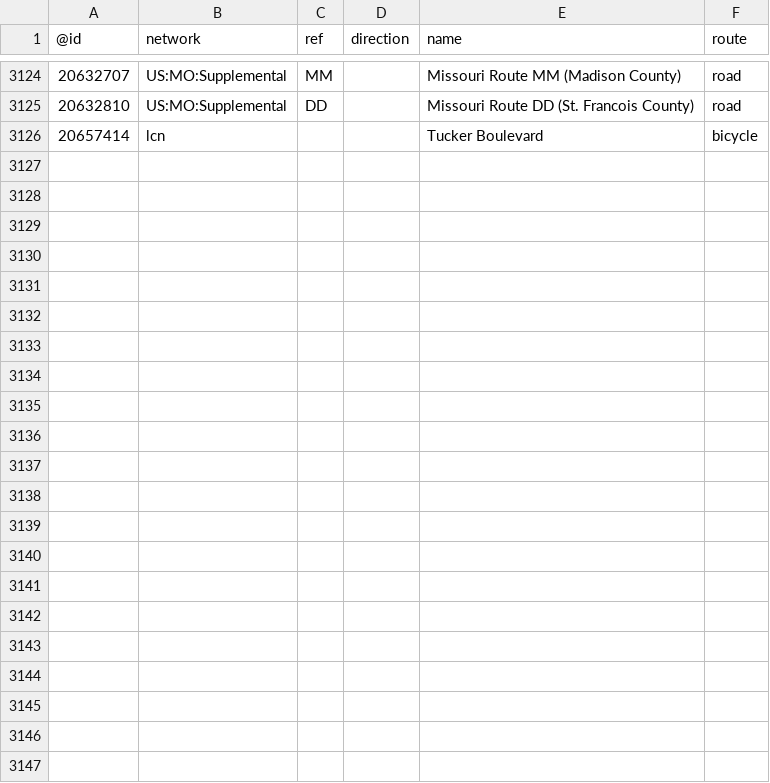
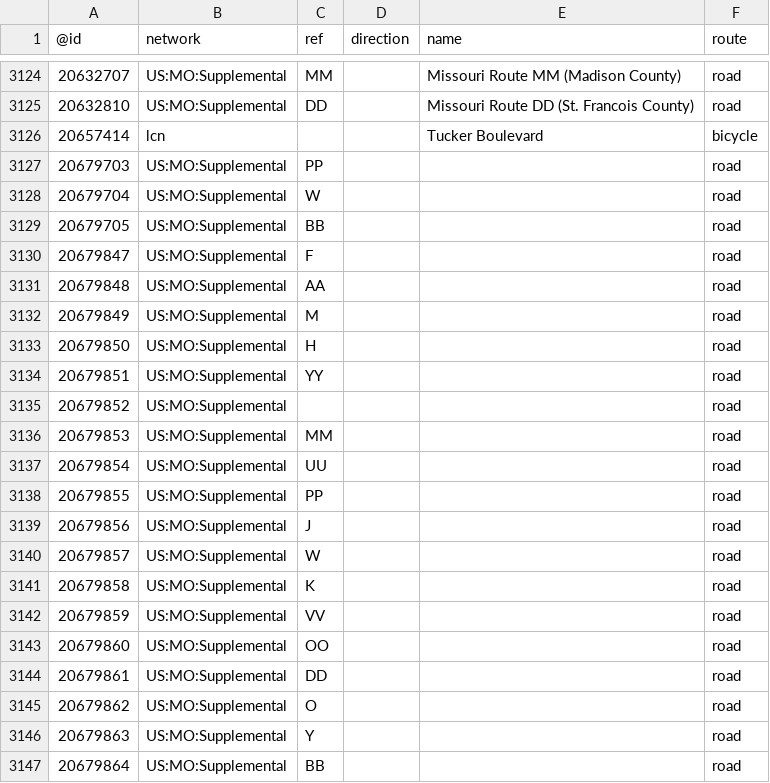
Before and after one commit to nickrsan/osm-us-route-relation-changes, a TSV file: tsv/routes_US-MO.tsv, drawn as a sheet; only a part is shown, gaps mark what is left out.

```diff
--- a/tsv/routes_US-MO.tsv
+++ b/tsv/routes_US-MO.tsv
@@ -3126 +3126,22 @@
 20657414	lcn			Tucker Boulevard	bicycle
+20679703	US:MO:Supplemental	PP			road
+20679704	US:MO:Supplemental	W			road
+20679705	US:MO:Supplemental	BB			road
+20679847	US:MO:Supplemental	F			road
+20679848	US:MO:Supplemental	AA			road
+20679849	US:MO:Supplemental	M			road
+20679850	US:MO:Supplemental	H			road
+20679851	US:MO:Supplemental	YY			road
+20679852	US:MO:Supplemental				road
+20679853	US:MO:Supplemental	MM			road
+20679854	US:MO:Supplemental	UU			road
+20679855	US:MO:Supplemental	PP			road
+20679856	US:MO:Supplemental	J			road
+20679857	US:MO:Supplemental	W			road
+20679858	US:MO:Supplemental	K			road
+20679859	US:MO:Supplemental	VV			road
+20679860	US:MO:Supplemental	OO			road
+20679861	US:MO:Supplemental	DD			road
+20679862	US:MO:Supplemental	O			road
+20679863	US:MO:Supplemental	Y			road
+20679864	US:MO:Supplemental	BB			road
```
Also changed, not shown: tsv/routes_US-CA.tsv.
